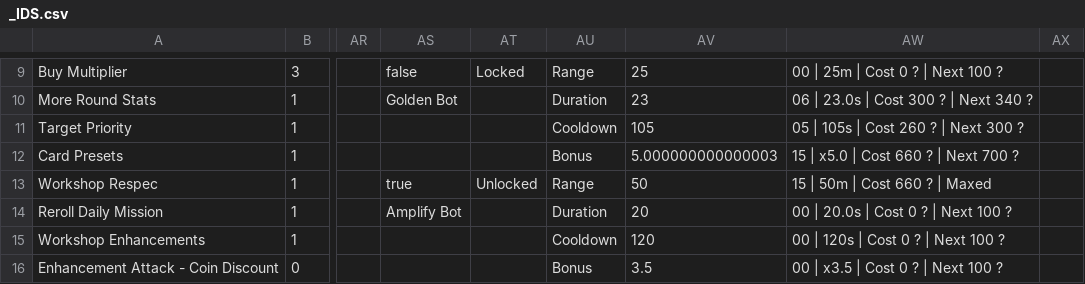
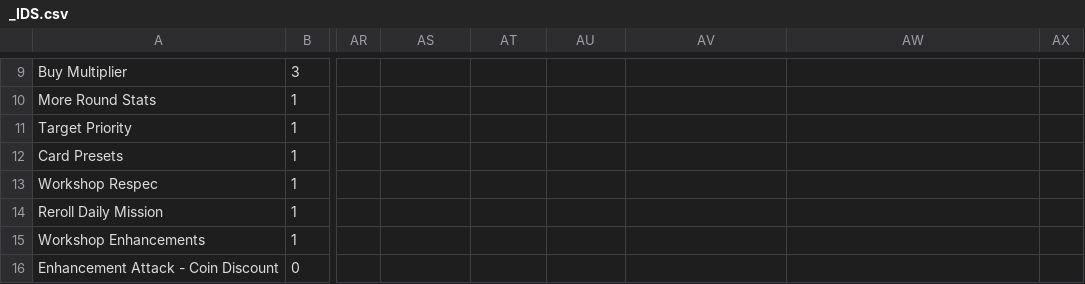
Before and after one commit to hwatson14/tower-sim-data, a CSV file: _IDS.csv, drawn as a sheet; only a part is shown, gaps mark what is left out; the diff covers the shown part only; the diff names each change by its address in the sheet, - before the commit and + after, or states it on an @@ line.

```diff
--- a/_IDS.csv
+++ b/_IDS.csv
-AS9: false
+AS9: (empty)
-AT9: Locked
+AT9: (empty)
-AU9: Range
+AU9: (empty)
-AV9: 25
+AV9: (empty)
-AW9: 00 | 25m | Cost 0 ? | Next 100 ?
+AW9: (empty)
-AS10: Golden Bot
+AS10: (empty)
-AU10: Duration
+AU10: (empty)
-AV10: 23
+AV10: (empty)
-AW10: 06 | 23.0s | Cost 300 ? | Next 340 ?
+AW10: (empty)
-AU11: Cooldown
+AU11: (empty)
-AV11: 105
+AV11: (empty)
-AW11: 05 | 105s | Cost 260 ? | Next 300 ?
+AW11: (empty)
-AU12: Bonus
+AU12: (empty)
-AV12: 5.000000000000003
+AV12: (empty)
-AW12: 15 | x5.0 | Cost 660 ? | Next 700 ?
+AW12: (empty)
-AS13: true
+AS13: (empty)
-AT13: Unlocked
+AT13: (empty)
-AU13: Range
+AU13: (empty)
-AV13: 50
+AV13: (empty)
-AW13: 15 | 50m | Cost 660 ? | Maxed
+AW13: (empty)
-AS14: Amplify Bot
+AS14: (empty)
-AU14: Duration
+AU14: (empty)
-AV14: 20
+AV14: (empty)
-AW14: 00 | 20.0s | Cost 0 ? | Next 100 ?
+AW14: (empty)
-AU15: Cooldown
+AU15: (empty)
-AV15: 120
+AV15: (empty)
-AW15: 00 | 120s | Cost 0 ? | Next 100 ?
+AW15: (empty)
-AU16: Bonus
+AU16: (empty)
-AV16: 3.5
+AV16: (empty)
-AW16: 00 | x3.5 | Cost 0 ? | Next 100 ?
+AW16: (empty)
```
Also changed, not shown: 38 edited cells elsewhere in this file.
